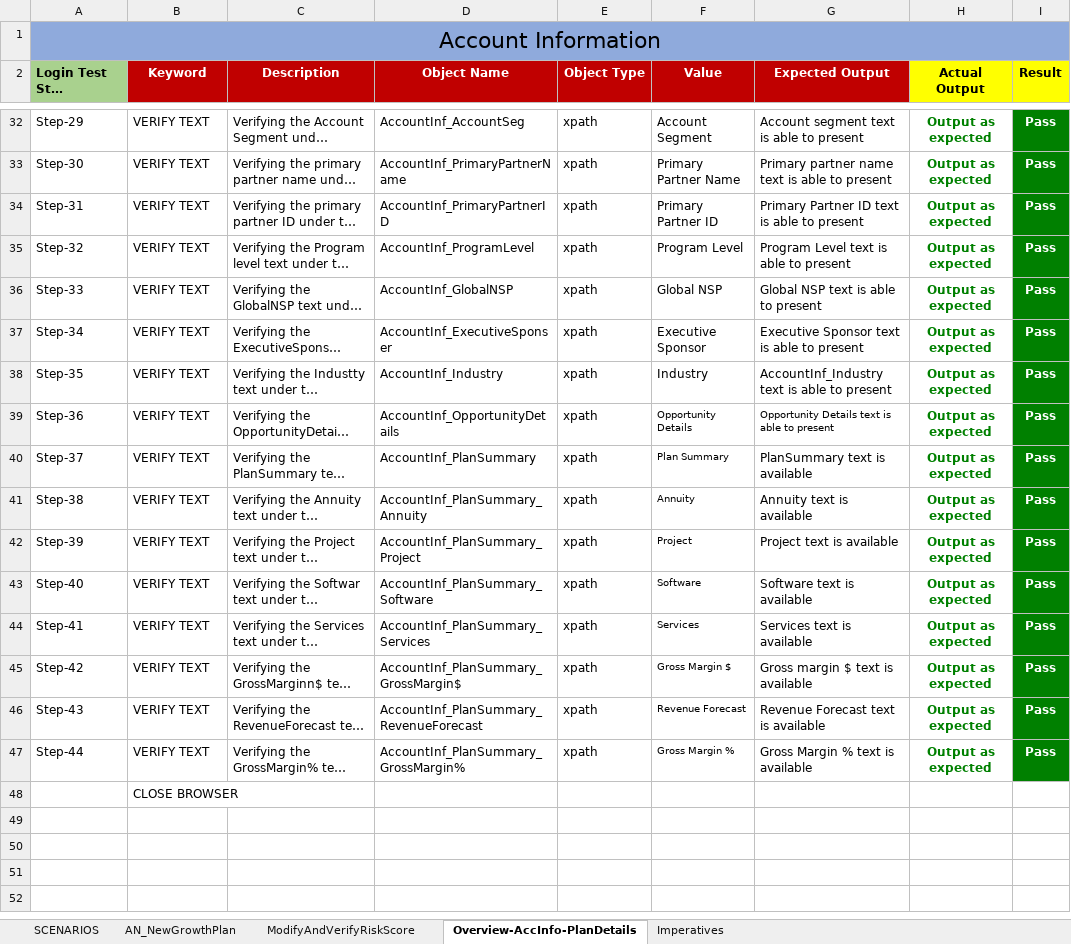
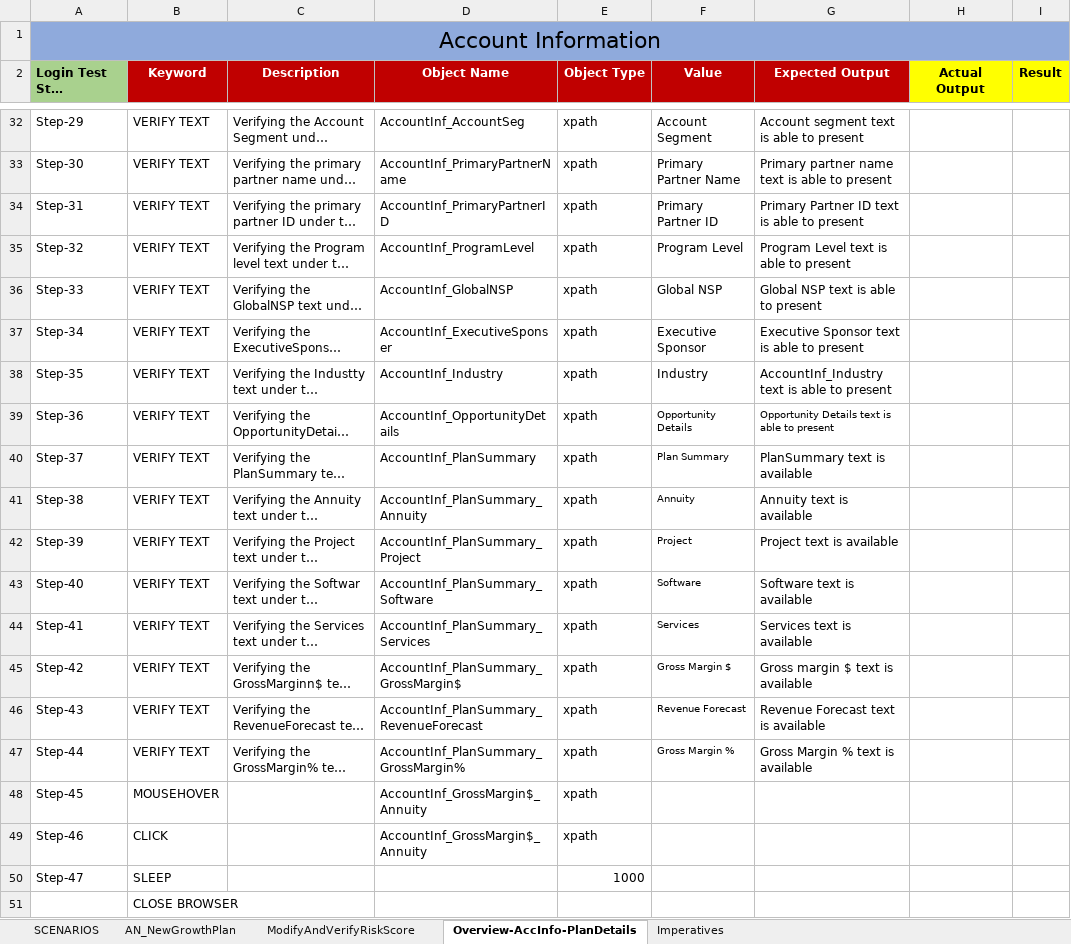
Before and after one commit to vasudha71/SeleniumUIApplication, an Excel workbook: SeleniumUIApplication/excel/AN_Lighting.xlsx, sheet Overview-AccInfo-PlanDetails, drawn as a sheet; only a part is shown, gaps mark what is left out; long unchanged cells end in …; values as stored, in another font and other column widths than the file's, no borders; the diff covers the shown part only; the diff names each change by its address in the sheet, - before the commit and + after, or states it on an @@ line.

```diff
--- a/SeleniumUIApplication/excel/AN_Lighting.xlsx (sheet Overview-AccInfo-PlanDetails)
+++ b/SeleniumUIApplication/excel/AN_Lighting.xlsx (sheet Overview-AccInfo-PlanDetails)
-H32:H47 (Actual Output): Output as expected
+H32:H47 (Actual Output): (empty)
-I32:I47 (Result): Pass
+I32:I47 (Result): (empty)
-I32:I47 fill: #008000
+I32:I47 fill: none
+row 48: Step-45 | MOUSEHOVER |  | AccountInf_GrossMargin$_Annuity | xpath
+row 49: Step-46 | CLICK |  | AccountInf_GrossMargin$_Annuity | xpath
+row 50: Step-47 | SLEEP |  |  | 1000
```
Also changed, not shown: 36 edited cells and cell formats elsewhere in this sheet, sheet SCENARIOS.
